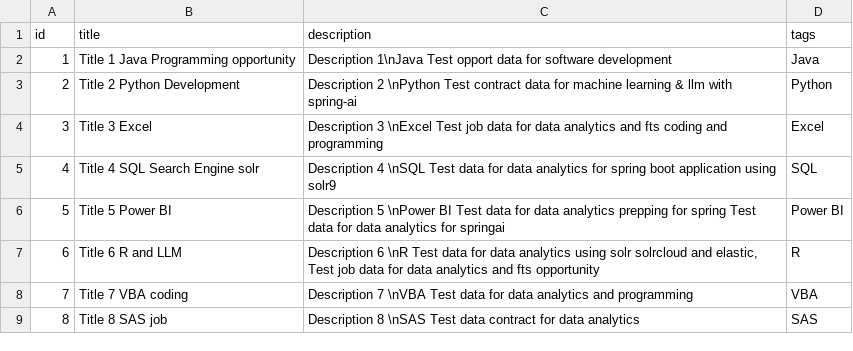
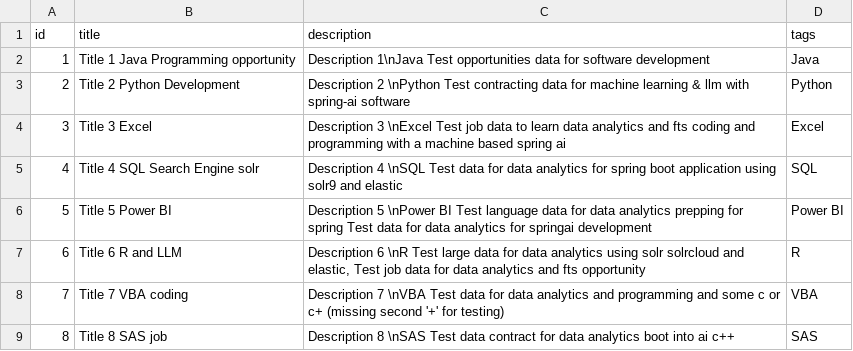
Before and after one commit to seanoc5/spring-pgvector, a CSV file: src/main/resources/test-data.csv, drawn as a sheet.

```diff
--- a/src/main/resources/test-data.csv
+++ b/src/main/resources/test-data.csv
@@ -1,9 +1,9 @@
 id,title,description,tags
-1, "Title 1 Java Programming opportunity","Description 1\nJava Test opport data for software development", "Java"
-2, "Title 2 Python Development","Description 2 \nPython Test contract data for machine learning & llm with spring-ai", "Python"
-3, "Title 3 Excel","Description 3 \nExcel Test job data for data analytics and fts coding and programming", "Excel"
-4, "Title 4 SQL Search Engine solr", "Description 4 \nSQL Test data for data analytics for spring boot application using solr9", "SQL"
-5, "Title 5 Power BI","Description 5 \nPower BI Test data for data analytics prepping for spring  Test data for data analytics for springai", "Power BI"
-6, "Title 6 R and LLM","Description 6 \nR Test data for data analytics using solr solrcloud and elastic, Test job data for data analytics and fts opportunity", "R"
-7, "Title 7 VBA coding","Description 7 \nVBA Test data for data analytics and programming", "VBA"
-8, "Title 8 SAS job","Description 8 \nSAS Test data contract for data analytics", "SAS"
+1,"Title 1 Java Programming opportunity","Description 1\nJava Test opportunities data for software development","Java"
+2,"Title 2 Python Development","Description 2 \nPython Test contracting data for machine learning & llm with spring-ai software","Python"
+3,"Title 3 Excel","Description 3 \nExcel Test job data to learn data analytics and fts coding and programming with a machine based spring ai","Excel"
+4,"Title 4 SQL Search Engine solr","Description 4 \nSQL Test data for data analytics for spring boot application using solr9 and elastic","SQL"
+5,"Title 5 Power BI","Description 5 \nPower BI Test language data for data analytics prepping for spring Test data for data analytics for springai development","Power BI"
+6,"Title 6 R and LLM","Description 6 \nR Test large data for data analytics using solr solrcloud and elastic, Test job data for data analytics and fts opportunity","R"
+7,"Title 7 VBA coding","Description 7 \nVBA Test data for data analytics and programming and some c or c+ (missing second '+' for testing)","VBA"
+8,"Title 8 SAS job","Description 8 \nSAS Test data contract for data analytics boot into ai c++","SAS"
```
Also changed, not shown: 16 other files.
